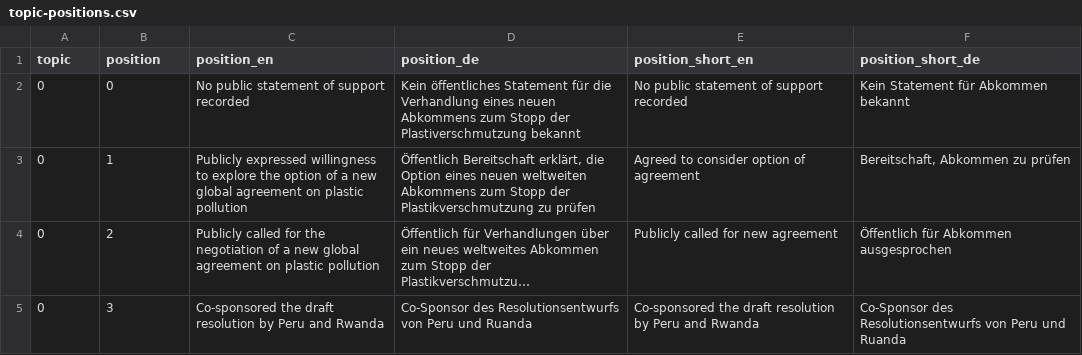
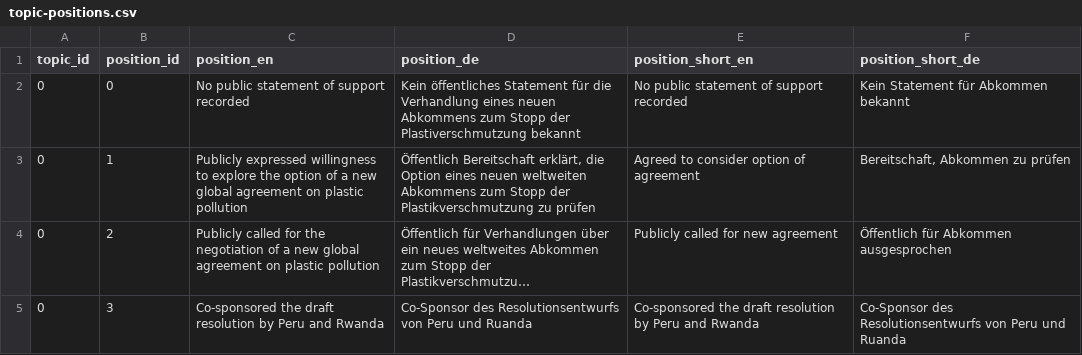
Before and after one commit to WWF-Deutschland/plastic-navigator, a CSV file: data/layers/policy/topic-positions.csv, drawn as a sheet; only a part is shown; long unchanged cells end in ….

```diff
--- a/data/layers/policy/topic-positions.csv
+++ b/data/layers/policy/topic-positions.csv
@@ -1,2 +1,2 @@
-topic,position,position_en,position_de,position_short_en,position_short_de
+topic_id,position_id,position_en,position_de,position_short_en,position_short_de
 0,0,No public statement of support recorded,Kein öffentliches Statement für die Verhandlung eines neuen Abkommens zum Stopp der Plastiverschmutzung bekannt,No public statement of support recorded,Kein Statement für Abkommen bekannt
```
Also changed, not shown: data/layers/policy/countries.csv, data/layers/policy/country-sources.csv, 10 other files.
